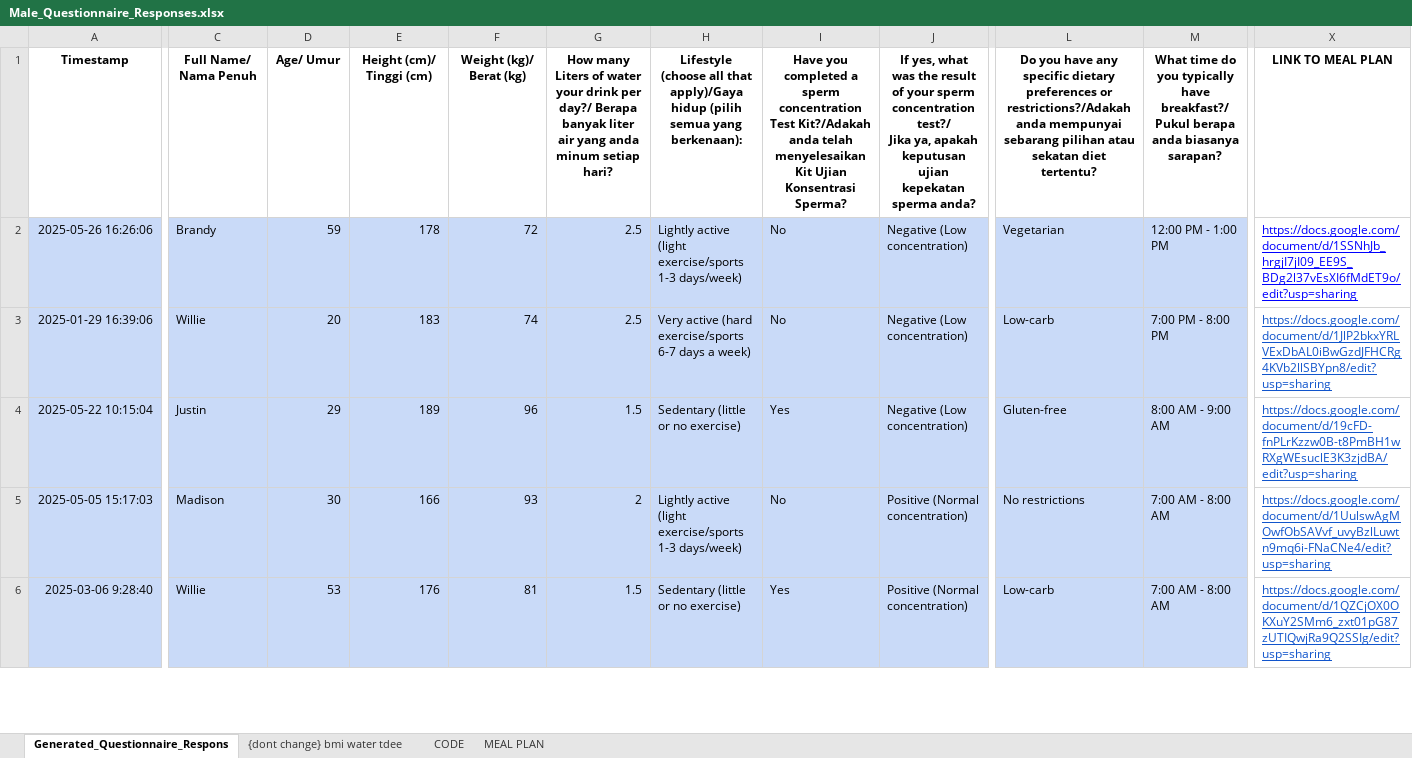
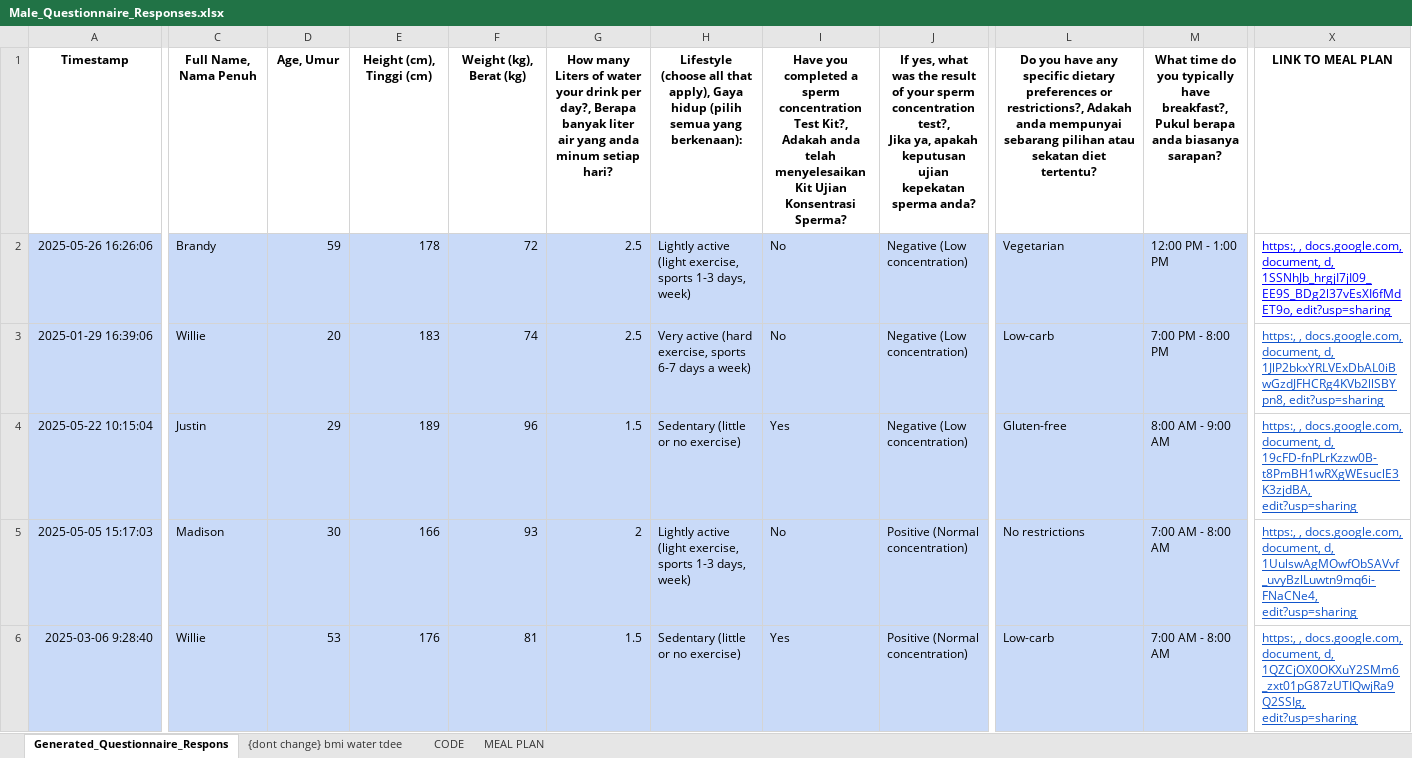
Before and after one commit to CodeExpert787/Fertilemate, an Excel workbook: train_data/meal/Male_Questionnaire_Responses.xlsx, sheet Generated_Questionnaire_Respons, drawn as a sheet; only a part is shown, gaps mark what is left out; values as stored, in another font and other column widths than the file's, no borders; charts and pictures not drawn; ↵ is a line break in a cell; the diff covers the shown part only; the diff names each change by its address in the sheet, - before the commit and + after, or states it on an @@ line.

```diff
--- a/train_data/meal/Male_Questionnaire_Responses.xlsx (sheet Generated_Questionnaire_Respons)
+++ b/train_data/meal/Male_Questionnaire_Responses.xlsx (sheet Generated_Questionnaire_Respons)
-C1: Full Name/ Nama Penuh
+C1: Full Name, Nama Penuh
-D1: Age/ Umur
+D1: Age, Umur
-E1: Height (cm)/ Tinggi (cm)
+E1: Height (cm), Tinggi (cm)
-F1: Weight (kg)/ Berat (kg)
+F1: Weight (kg), Berat (kg)
-G1: …drink per day?/ Berapa banyak…
+G1: …drink per day?, Berapa banyak…
-H1: …all that apply)/Gaya hidup (pilih…
+H1: …all that apply), Gaya hidup (pilih…
-I1: …concentration Test Kit?/Adakah anda telah…
+I1: …concentration Test Kit?, Adakah anda telah…
-J1: …sperm concentration test?/ ↵ Jika ya,…
+J1: …sperm concentration test?, ↵ Jika ya,…
-L1: …preferences or restrictions?/Adakah anda mempunyai…
+L1: …preferences or restrictions?, Adakah anda mempunyai…
-M1: …typically have breakfast?/ Pukul berapa…
+M1: …typically have breakfast?, Pukul berapa…
-H2: …active (light exercise/sports 1-3 days/week)
+H2: …active (light exercise, sports 1-3 days, week)
-X2: https://docs.google.com/document/d/1SSNhJb_hrgjI7jI09_EE9S_BDg2l37vEsXI6fMdET9o/edit?usp=sharing
+X2: https:, , docs.google.com, document, d, 1SSNhJb_hrgjI7jI09_EE9S_BDg2l37vEsXI6fMdET9o, edit?usp=sharing
-H3: …active (hard exercise/sports 6-7 days…
+H3: …active (hard exercise, sports 6-7 days…
-X3: https://docs.google.com/document/d/1JlP2bkxYRLVExDbAL0iBwGzdJFHCRg4KVb2llSBYpn8/edit?usp=sharing
+X3: https:, , docs.google.com, document, d, 1JlP2bkxYRLVExDbAL0iBwGzdJFHCRg4KVb2llSBYpn8, edit?usp=sharing
-X4: https://docs.google.com/document/d/19cFD-fnPLrKzzw0B-t8PmBH1wRXgWEsuclE3K3zjdBA/edit?usp=sharing
+X4: https:, , docs.google.com, document, d, 19cFD-fnPLrKzzw0B-t8PmBH1wRXgWEsuclE3K3zjdBA, edit?usp=sharing
-H5: …active (light exercise/sports 1-3 days/week)
+H5: …active (light exercise, sports 1-3 days, week)
-X5: https://docs.google.com/document/d/1UulswAgMOwfObSAVvf_uvyBzlLuwtn9mq6i-FNaCNe4/edit?usp=sharing
+X5: https:, , docs.google.com, document, d, 1UulswAgMOwfObSAVvf_uvyBzlLuwtn9mq6i-FNaCNe4, edit?usp=sharing
-X6: https://docs.google.com/document/d/1QZCjOX0OKXuY2SMm6_zxt01pG87zUTIQwjRa9Q2SSIg/edit?usp=sharing
+X6: https:, , docs.google.com, document, d, 1QZCjOX0OKXuY2SMm6_zxt01pG87zUTIQwjRa9Q2SSIg, edit?usp=sharing
```
Also changed, not shown: 1749 edited cells elsewhere in this sheet, sheet {dont change} bmi water tdee, formulas that keep their value, charts or pictures, train_data/TVS_Scan.xlsx, train_data/meal/Female_Questionnaire_Responses.xlsx, 16 other files.
